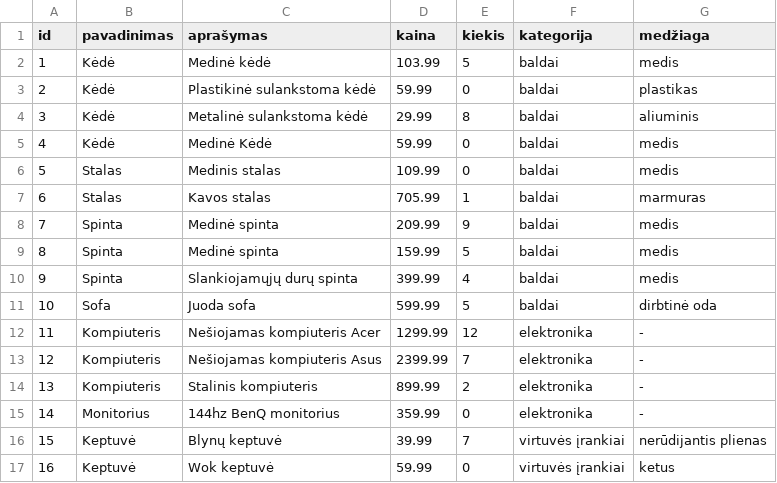
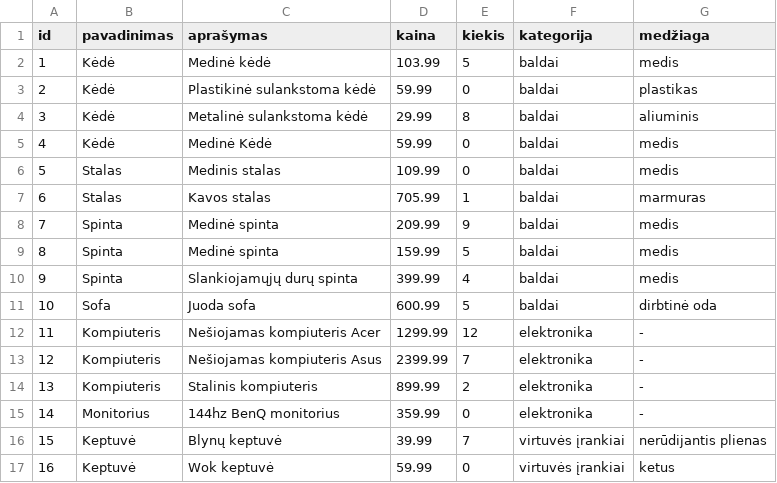
Before and after one commit to saulgiedr1/Objeku-listai-pekes, a CSV file: prekes.csv, drawn as a sheet.

```diff
--- a/prekes.csv
+++ b/prekes.csv
@@ -10,3 +10,3 @@ id,pavadinimas,aprašymas,kaina,kiekis,kategorija,medžiaga
 9,Spinta,Slankiojamųjų durų spinta,399.99,4,baldai,medis
-10,Sofa,Juoda sofa,599.99,5,baldai,dirbtinė oda
+10,Sofa,Juoda sofa,600.99,5,baldai,dirbtinė oda
 11,Kompiuteris,Nešiojamas kompiuteris Acer,1299.99,12,elektronika,-
```
Also changed, not shown: 2 other files.
